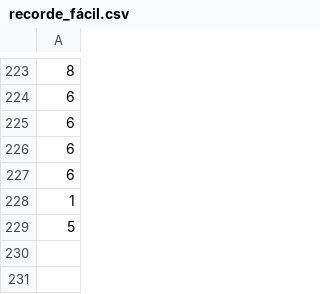
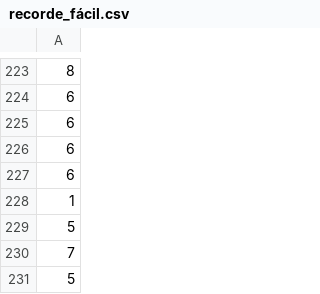
Before and after one commit to Vitor-Moura48/Castelo-Arcano, a CSV file: dados/csvs/recorde_fácil.csv, drawn as a sheet; only a part is shown, gaps mark what is left out; the diff names each change by its address in the sheet, - before the commit and + after, or states it on an @@ line.

```diff
--- a/dados/csvs/recorde_fácil.csv
+++ b/dados/csvs/recorde_fácil.csv
+row 230: 7
+row 231: 5
```
Also changed, not shown: 4 other files.
